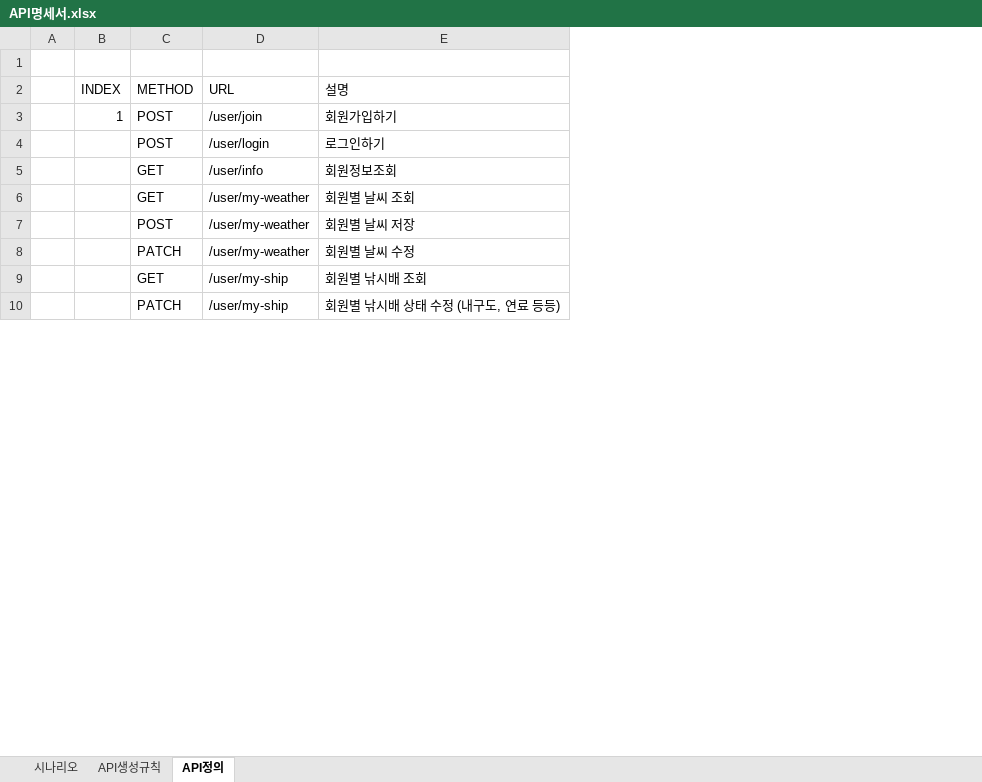
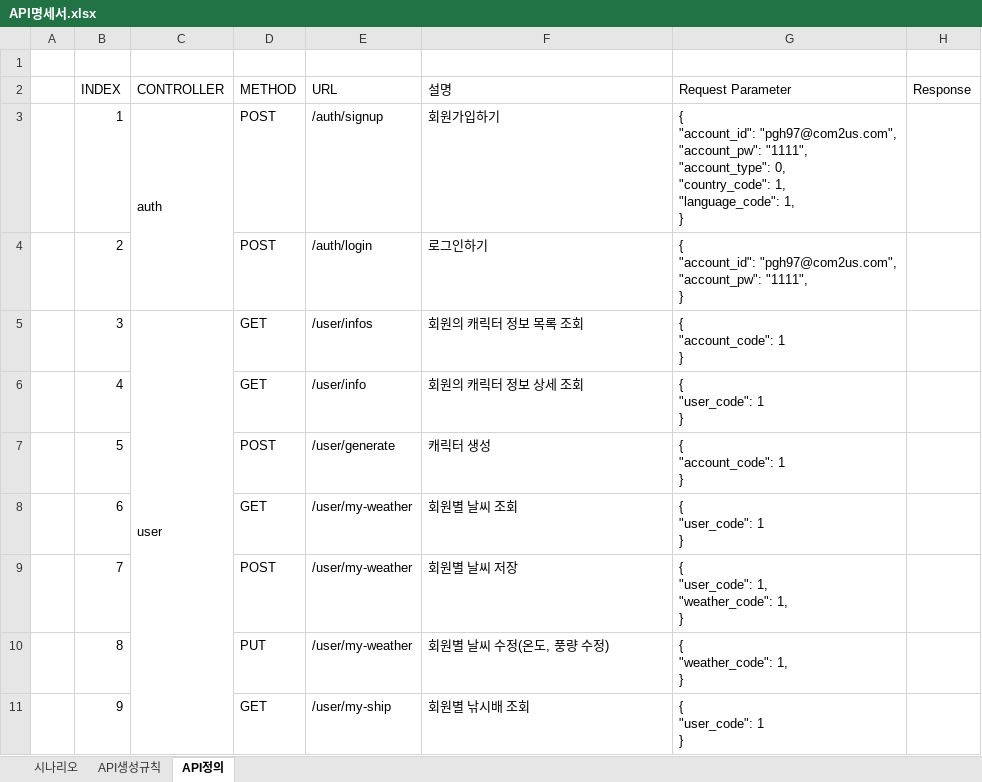
Before and after one commit to pgh97/game-project, an Excel workbook: APIDocs/API명세서.xlsx, sheet API정의, drawn as a sheet; only a part is shown; values as stored, in another font and other column widths than the file's, no cell formats; removed rows and columns are numbered as before the commit, all else as after; ↵ is a line break in a cell; the diff covers the shown part only; the diff names each change by its address in the sheet, - before the commit and + after, or states it on an @@ line.

```diff
--- a/APIDocs/API명세서.xlsx (sheet API정의)
+++ b/APIDocs/API명세서.xlsx (sheet API정의)
+column C (CONTROLLER), row 3: auth
+column G (Request Parameter), rows 3-4: { ↵ "account_id": "pgh97@com2us.com", ↵ "account_pw": "1111", ↵ "account_type": 0, ↵ "country_code": 1, ↵ "language_code": 1, ↵ } | { ↵ "account_id": "pgh97@com2us.com", ↵ "account_pw": "1111", ↵ }; row 6: { ↵ "user_code": 1 ↵ }; rows 8-9: { ↵ "user_code": 1 ↵ } | { ↵ "user_code": 1, ↵ "weather_code": 1, ↵ }; row 11: { ↵ "user_code": 1 ↵ }
+column H (Response), empty
-E3 (URL): /user/join
+E3 (URL): /auth/signup
-B4 (INDEX): (empty)
+B4 (INDEX): 2
-E4 (URL): /user/login
+E4 (URL): /auth/login
+row 5:  | 3 | user | GET | /user/infos | 회원의 캐릭터 정보 목록 조회 | { ↵ "account_code": 1 ↵ }
-B6 (INDEX): (empty)
+B6 (INDEX): 4
-F6 (설명): 회원정보조회
+F6 (설명): 회원의 캐릭터 정보 상세 조회
+row 7:  | 5 |  | POST | /user/generate | 캐릭터 생성 | { ↵ "account_code": 1 ↵ }
-B8 (INDEX): (empty)
+B8 (INDEX): 6
-B9 (INDEX): (empty)
+B9 (INDEX): 7
-row 8:  |  | PATCH | /user/my-weather | 회원별 날씨 수정
+row 10:  | 8 |  | PUT | /user/my-weather | 회원별 날씨 수정(온도, 풍량 수정) | { ↵ "weather_code": 1, ↵ }
-B11 (INDEX): (empty)
+B11 (INDEX): 9
-row 10:  |  | PATCH | /user/my-ship | 회원별 낚시배 상태 수정 (내구도, 연료 등등)
```
Also changed, not shown: 23 added rows, 4 removed rows and 28 edited cells elsewhere in this sheet, sheet API생성규칙, sheet 시나리오, cell formats, DataDocs/기획과 인게임 데이터 테이블 정의.xlsx, 6 other files.
